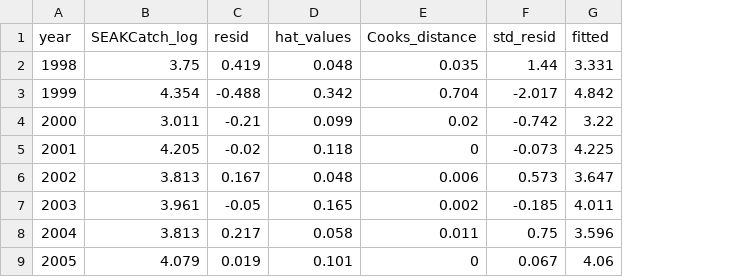
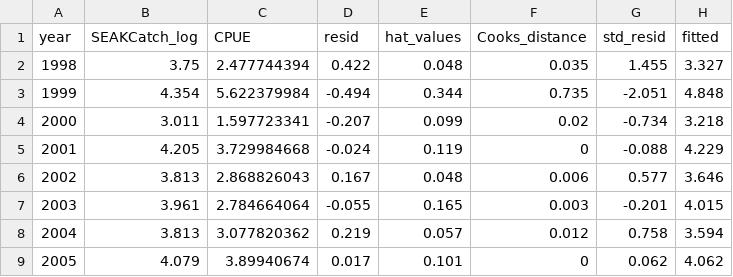
Before and after one commit to commfish/southeast_pink_salmon_preseason, a CSV file: 2021_forecast/index1/results/model_summary_table3.csv, drawn as a sheet; only a part is shown; addresses are those after the commit; the diff covers the shown part only; the diff names each change by its address in the sheet, - before the commit and + after, or states it on an @@ line.

```diff
--- a/2021_forecast/index1/results/model_summary_table3.csv
+++ b/2021_forecast/index1/results/model_summary_table3.csv
+column C (CPUE), rows 2-9: 2.477744394 | 5.622379984 | 1.597723341 | 3.729984668 | 2.868826043 | 2.784664064 | 3.077820362 | 3.89940674
-D2 (resid): 0.419
+D2 (resid): 0.422
-G2 (std_resid): 1.44
+G2 (std_resid): 1.455
-H2 (fitted): 3.331
+H2 (fitted): 3.327
-D3 (resid): -0.488
+D3 (resid): -0.494
-E3 (hat_values): 0.342
+E3 (hat_values): 0.344
-F3 (Cooks_distance): 0.704
+F3 (Cooks_distance): 0.735
-G3 (std_resid): -2.017
+G3 (std_resid): -2.051
-H3 (fitted): 4.842
+H3 (fitted): 4.848
-D4 (resid): -0.21
+D4 (resid): -0.207
-G4 (std_resid): -0.742
+G4 (std_resid): -0.734
-H4 (fitted): 3.22
+H4 (fitted): 3.218
-D5 (resid): -0.02
+D5 (resid): -0.024
-E5 (hat_values): 0.118
+E5 (hat_values): 0.119
-G5 (std_resid): -0.073
+G5 (std_resid): -0.088
-H5 (fitted): 4.225
+H5 (fitted): 4.229
-G6 (std_resid): 0.573
+G6 (std_resid): 0.577
-H6 (fitted): 3.647
+H6 (fitted): 3.646
-D7 (resid): -0.05
+D7 (resid): -0.055
-F7 (Cooks_distance): 0.002
+F7 (Cooks_distance): 0.003
-G7 (std_resid): -0.185
+G7 (std_resid): -0.201
-H7 (fitted): 4.011
+H7 (fitted): 4.015
-D8 (resid): 0.217
+D8 (resid): 0.219
-E8 (hat_values): 0.058
+E8 (hat_values): 0.057
-F8 (Cooks_distance): 0.011
+F8 (Cooks_distance): 0.012
-G8 (std_resid): 0.75
+G8 (std_resid): 0.758
-H8 (fitted): 3.596
+H8 (fitted): 3.594
-D9 (resid): 0.019
+D9 (resid): 0.017
-G9 (std_resid): 0.067
+G9 (std_resid): 0.062
-H9 (fitted): 4.06
+H9 (fitted): 4.062
```
Also changed, not shown: 54 edited cells elsewhere in this file, 2021_forecast/index2/results/model_summary_table3.csv, 2021_forecast/index3/data/SECMvar2020.csv, 35 other files.
